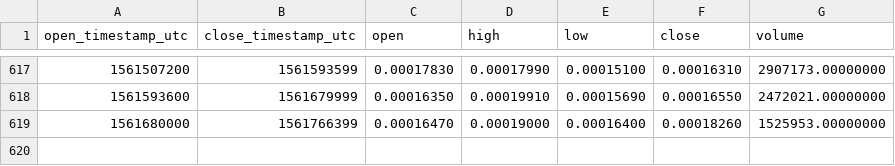
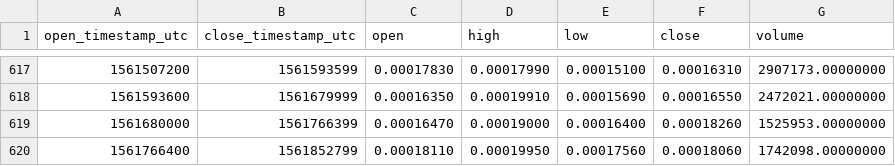
Before and after one commit to cryptobigbro/binance-ASTETH, a CSV file: binance-ASTETH-1d.csv, drawn as a sheet; only a part is shown, gaps mark what is left out.

Commit message:
Update OHLCV data.

```diff
--- a/binance-ASTETH-1d.csv
+++ b/binance-ASTETH-1d.csv
@@ -619 +619,2 @@ open_timestamp_utc,close_timestamp_utc,open,high,low,close,volume
 1561680000,1561766399,0.00016470,0.00019000,0.00016400,0.00018260,1525953.00000000
+1561766400,1561852799,0.00018110,0.00019950,0.00017560,0.00018060,1742098.00000000
```
Also changed, not shown: 1 other file.
